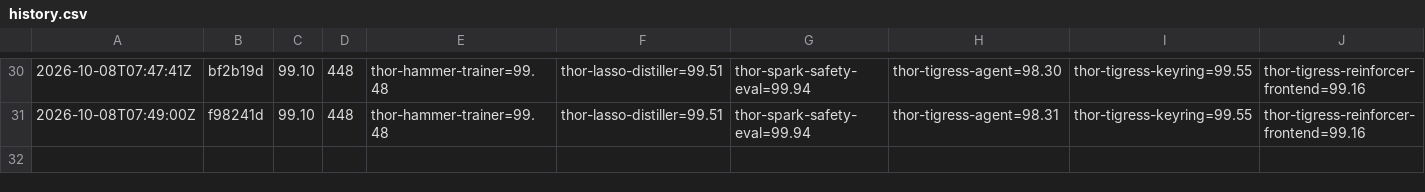
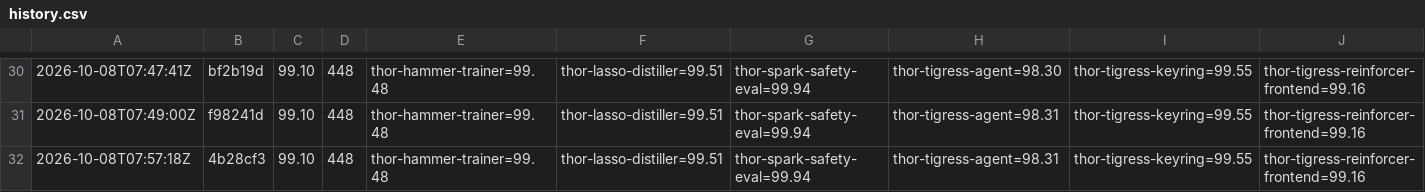
Before and after one commit to arpanpathak/thor-thunder-tigress-platform, a CSV file: history.csv, drawn as a sheet; only a part is shown, gaps mark what is left out; the diff names each change by its address in the sheet, - before the commit and + after, or states it on an @@ line.

```diff
--- a/history.csv
+++ b/history.csv
+row 32: 2026-10-08T07:57:18Z | 4b28cf3 | 99.10 | 448 | thor-hammer-trainer=99.48 | thor-lasso-distiller=99.51 | thor-spark-safety-eval=99.94 | thor-tigress-agent=98.31 | thor-tigress-keyring=99.55 | thor-tigress-reinforcer-frontend=99.16
```
Also changed, not shown: 1 other file.
